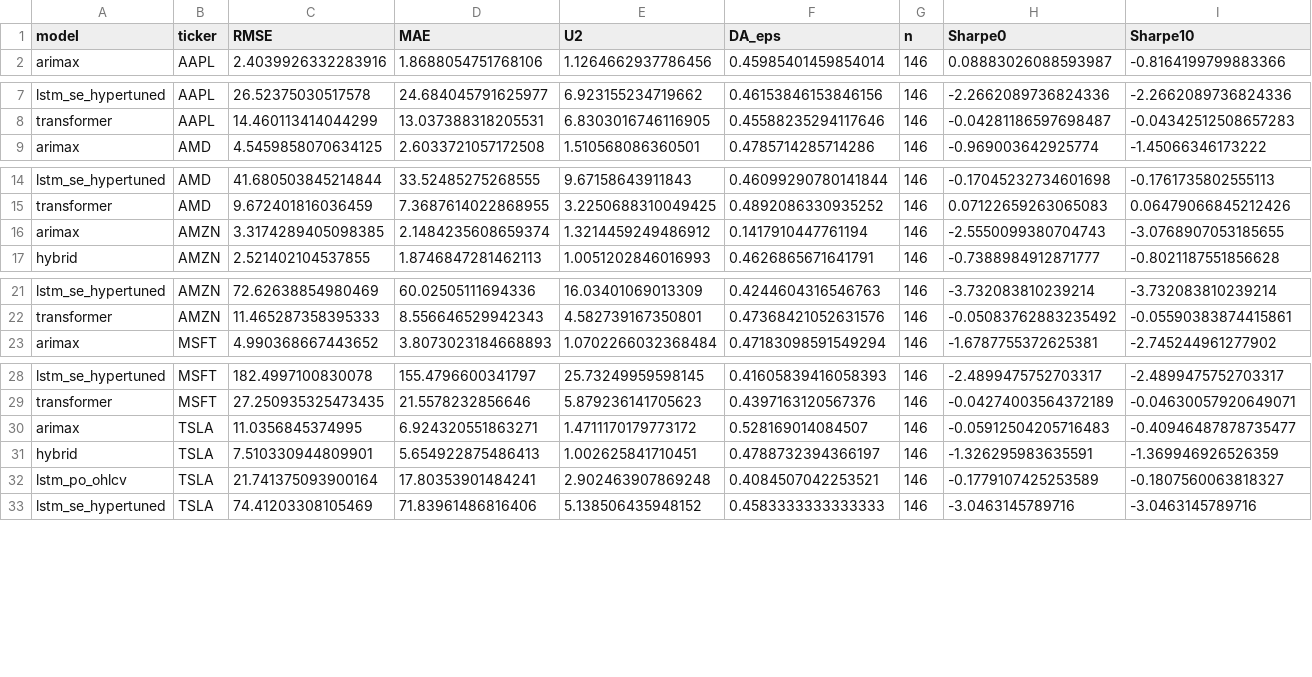
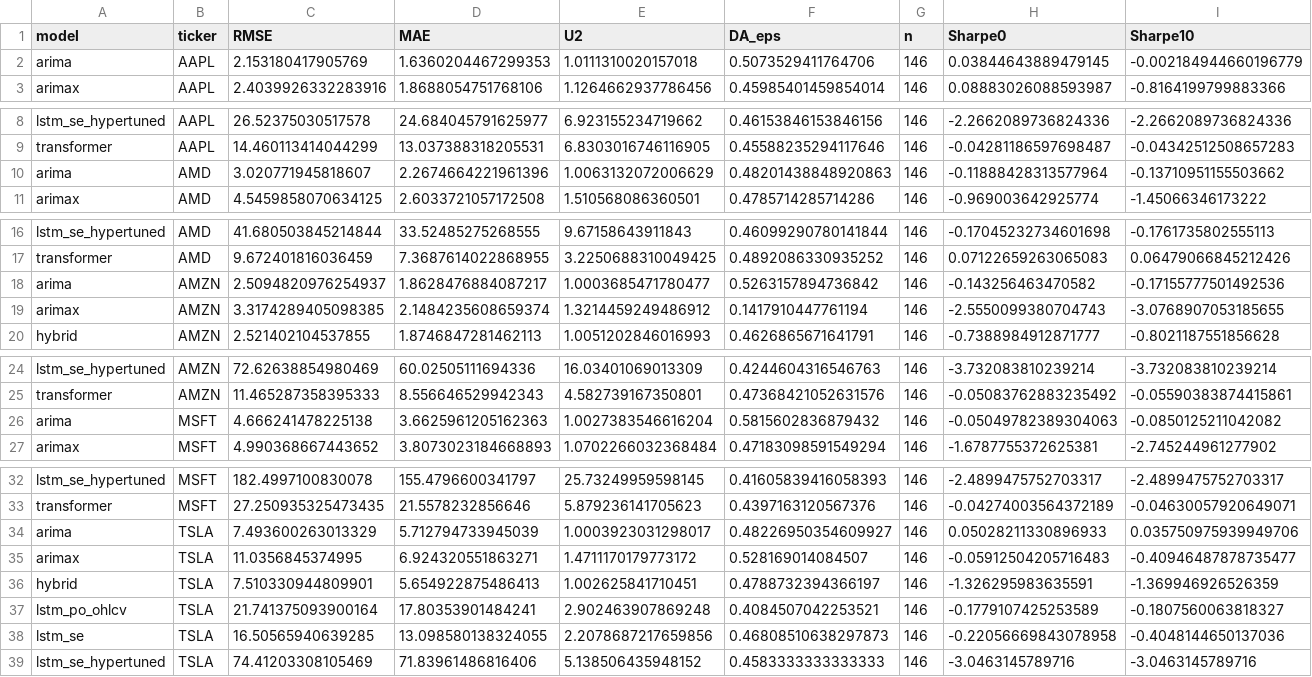
Before and after one commit to ZahraAbdulle/msc-dissertation-sentiment-forecasting-2025, a CSV file: provenance/outputs_index.csv, drawn as a sheet; only a part is shown, gaps mark what is left out; rows hold the shown columns only; the diff names each change by its address in the sheet, - before the commit and + after, or states it on an @@ line.

Commit message:
Add missing outputs (ARIMA all tickers; LSTM_PO_CLOSE TSLA; LSTM_SE TSLA) and refresh provenance

```diff
--- a/provenance/outputs_index.csv
+++ b/provenance/outputs_index.csv
+row 2: arima | AAPL | 2.153180417905769 | 1.6360204467299353 | 1.0111310020157018 | 0.5073529411764706 | 146 | 0.03844643889479145 | -0.002184944660196779
+row 10: arima | AMD | 3.020771945818607 | 2.2674664221961396 | 1.0063132072006629 | 0.48201438848920863 | 146 | -0.11888428313577964 | -0.13710951155503662
+row 18: arima | AMZN | 2.5094820976254937 | 1.8628476884087217 | 1.0003685471780477 | 0.5263157894736842 | 146 | -0.143256463470582 | -0.17155777501492536
+row 26: arima | MSFT | 4.666241478225138 | 3.6625961205162363 | 1.0027383546616204 | 0.5815602836879432 | 146 | -0.05049782389304063 | -0.0850125211042082
+row 34: arima | TSLA | 7.493600263013329 | 5.712794733945039 | 1.0003923031298017 | 0.48226950354609927 | 146 | 0.05028211330896933 | 0.035750975939949706
+row 38: lstm_se | TSLA | 16.50565940639285 | 13.098580138324055 | 2.2078687217659856 | 0.46808510638297873 | 146 | -0.22056669843078958 | -0.4048144650137036
```
Also changed, not shown: 19 other files.
